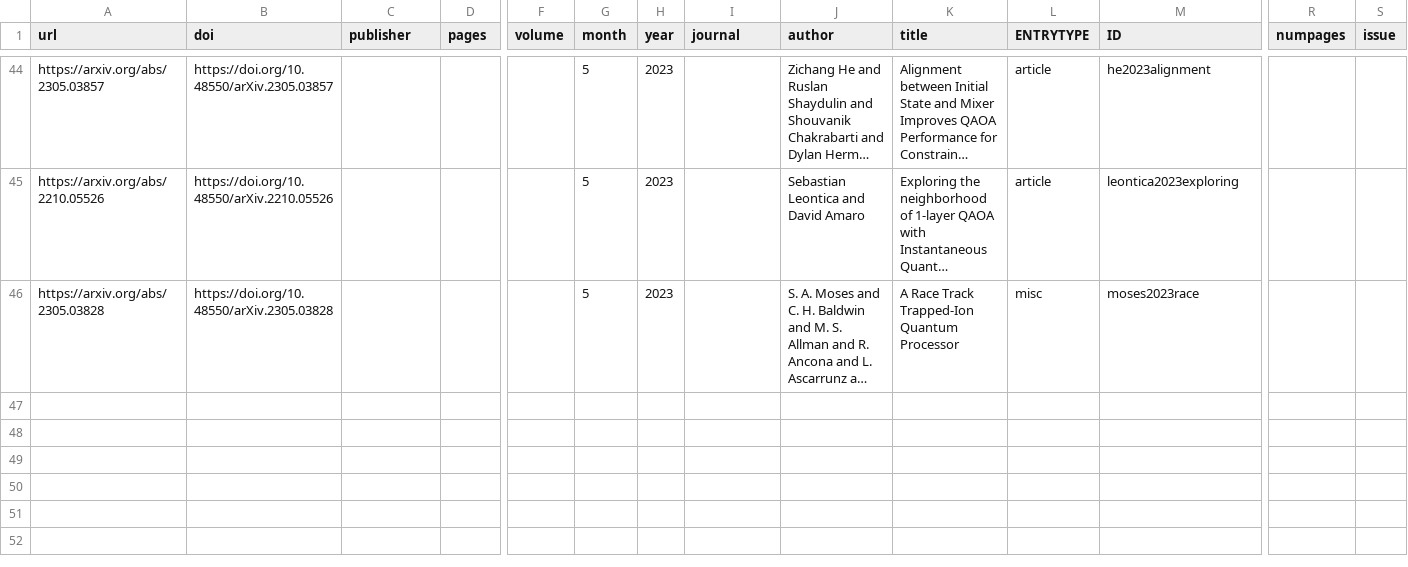
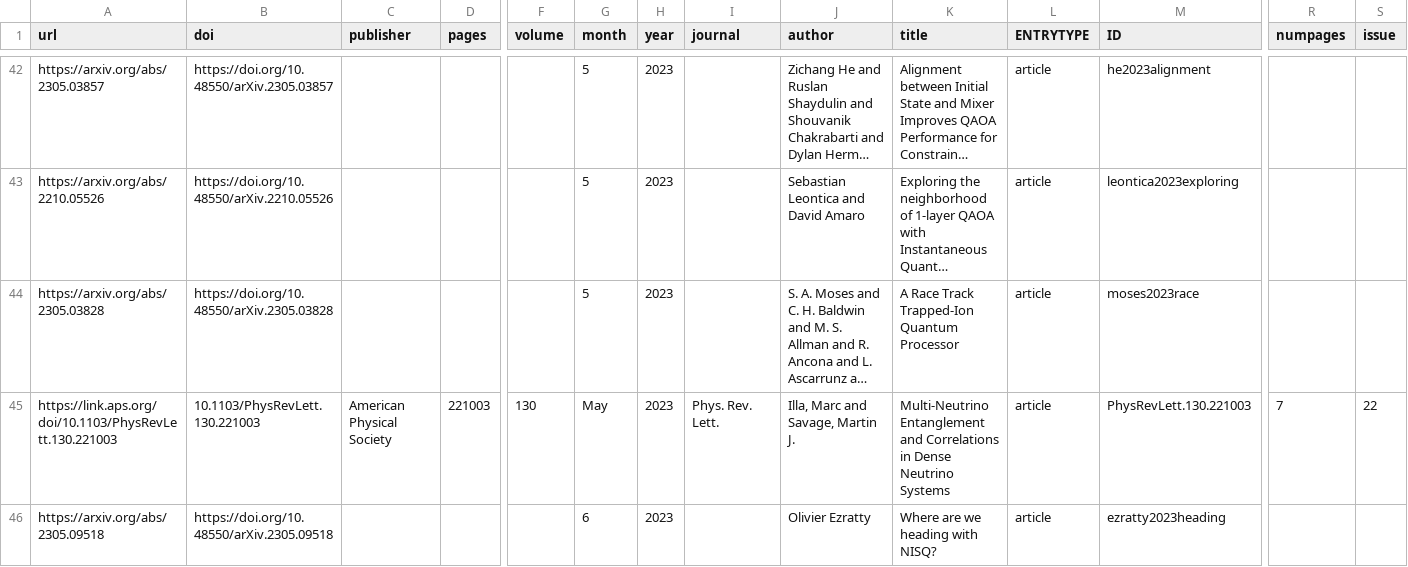
Before and after one commit to CQCL/quantinuum-publications, a CSV file: csv/hardware-citations.csv, drawn as a sheet; only a part is shown, gaps mark what is left out; long unchanged cells end in …; addresses are those after the commit; rows hold the shown columns only; the diff covers the shown part only; the diff names each change by its address in the sheet, - before the commit and + after, or states it on an @@ line.

```diff
--- a/csv/hardware-citations.csv
+++ b/csv/hardware-citations.csv
-L44 (ENTRYTYPE): misc
+L44 (ENTRYTYPE): article
+row 45: https://link.aps.org/doi/10.1103/PhysRevLett.130.221003 | 10.1103/PhysRevLett.130.221003 | American Physical Society | 221003 | 130 | May | 2023 | Phys. Rev. Lett. | Illa, Marc and Savage, Martin J. | Multi-Neutrino Entanglement and Correlations in Dense Neutrino Systems | article | PhysRevLett.130.221003 | 7 | 22
+row 46: https://arxiv.org/abs/2305.09518 | https://doi.org/10.48550/arXiv.2305.09518 |  |  |  | 6 | 2023 |  | Olivier Ezratty | Where are we heading with NISQ? | article | ezratty2023heading
```
Also changed, not shown: 7 added rows and 3 removed rows elsewhere in this file, csv/hardware-references.csv, csv/website.csv.
